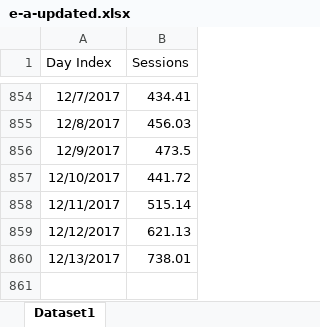
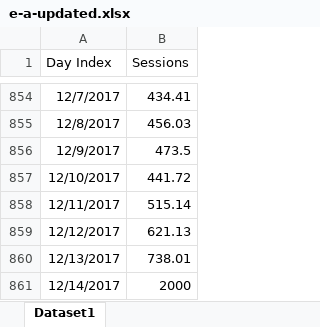
Before and after one commit to vsaenger/test, an Excel workbook: e-a-updated.xlsx, sheet Dataset1, drawn as a sheet; only a part is shown, gaps mark what is left out; values as stored, in another font and other column widths than the file's, no borders; the diff names each change by its address in the sheet, - before the commit and + after, or states it on an @@ line.

Commit message:
Add files via upload

```diff
--- a/e-a-updated.xlsx (sheet Dataset1)
+++ b/e-a-updated.xlsx (sheet Dataset1)
+row 861: 12/14/2017 | 2000
```
